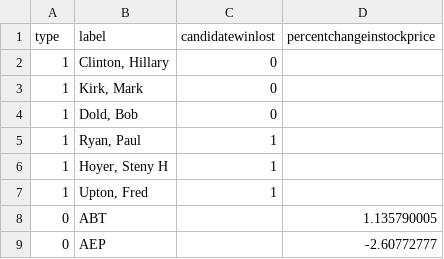
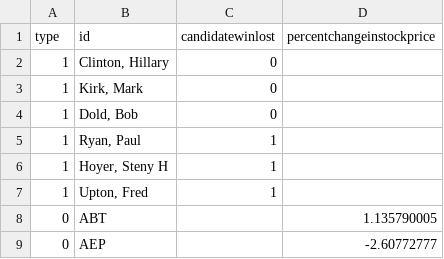
Before and after one commit to nikitaramoji/capstone, a CSV file: data/nodes.csv, drawn as a sheet.

```diff
--- a/data/nodes.csv
+++ b/data/nodes.csv
@@ -1,2 +1,2 @@
-type,label,candidatewinlost,percentchangeinstockprice
+type,id,candidatewinlost,percentchangeinstockprice
 1,"Clinton, Hillary",0,
```
Also changed, not shown: 1 other file.
